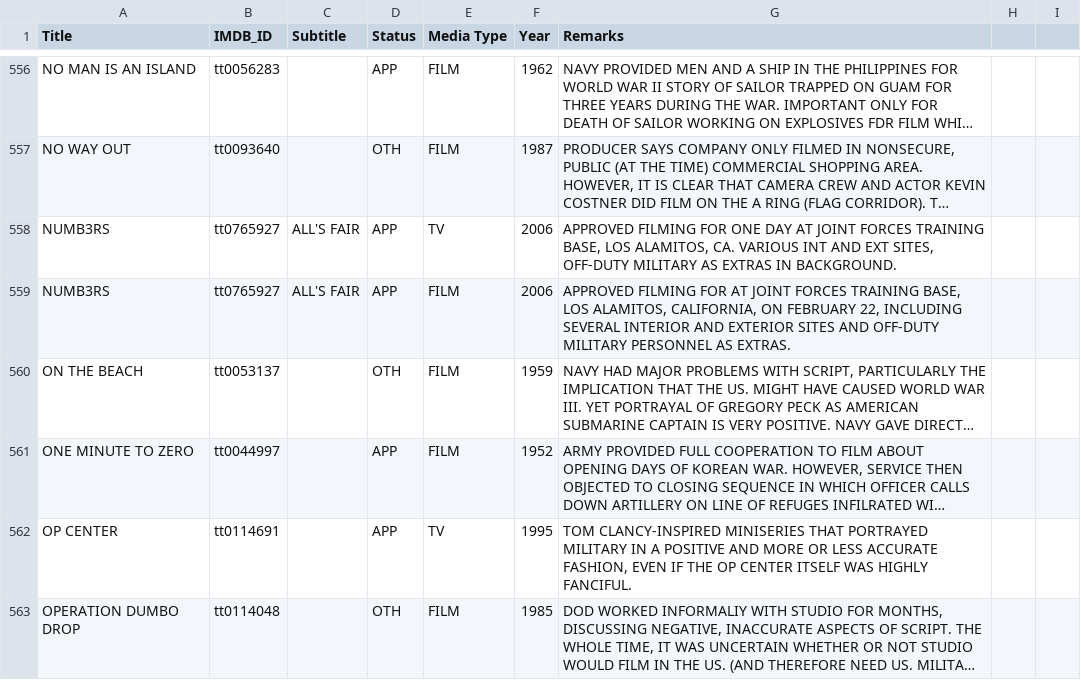
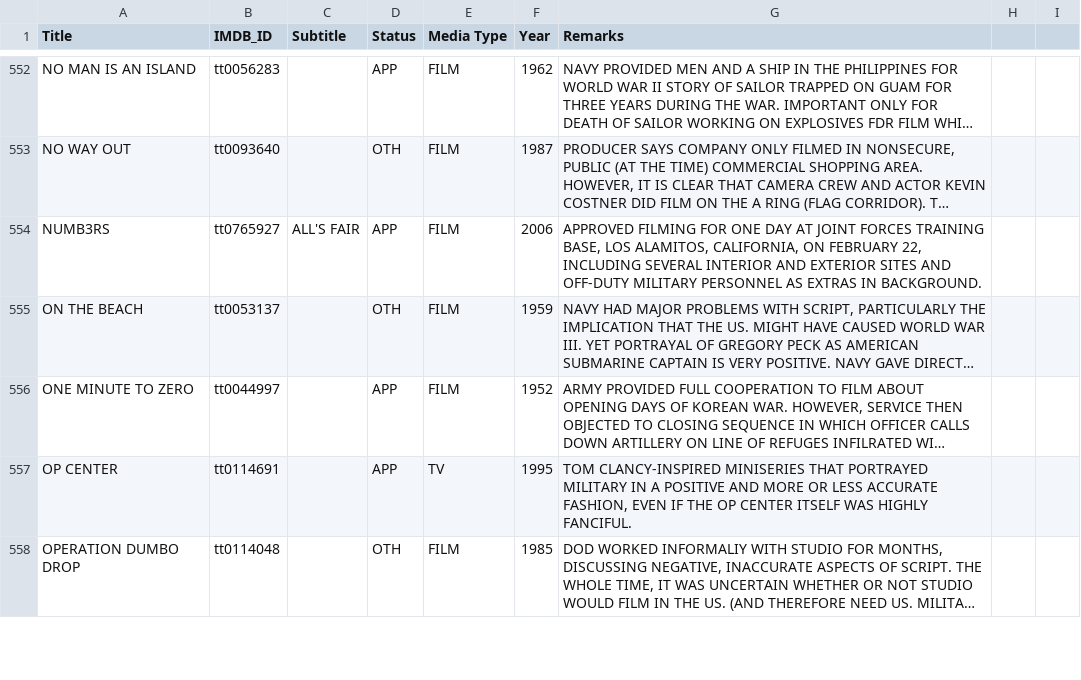
Before and after one commit to ravinitheshreddy/SubtlePropaganda, a CSV file: military-hollywood-full_imdbidAdded.csv, drawn as a sheet; only a part is shown, gaps mark what is left out; long unchanged cells end in …; removed rows and columns are numbered as before the commit, all else as after; the diff covers the shown part only; the diff names each change by its address in the sheet, - before the commit and + after, or states it on an @@ line.

```diff
--- a/military-hollywood-full_imdbidAdded.csv
+++ b/military-hollywood-full_imdbidAdded.csv
-row 558: NUMB3RS | tt0765927 | ALL'S FAIR | APP | TV | 2006 | APPROVED FILMING FOR ONE DAY AT JOINT FORCES TRAINING BASE, LOS ALAMITOS, CA. VARIOUS INT AND EXT SITES, OFF-DUTY MILITARY AS EXTRAS IN BACKGROUND.
-G554 (Remarks): …FILMING FOR AT JOINT FORCES TRAINING BASE, LOS ALAMITOS, CALIFORNIA, ON FEBRUARY 22, INCLUDING SEVERAL INTERIOR AND EXTERIOR SITES AND OFF-DUTY MILITARY PERSONNEL AS EXTRAS.
+G554 (Remarks): …FILMING FOR ONE DAY AT JOINT FORCES TRAINING BASE, LOS ALAMITOS, CALIFORNIA, ON FEBRUARY 22, INCLUDING SEVERAL INTERIOR AND EXTERIOR SITES AND OFF-DUTY MILITARY PERSONNEL AS EXTRAS IN BACKGROUND.
```
Also changed, not shown: 4 removed rows and 67 edited cells elsewhere in this file.
